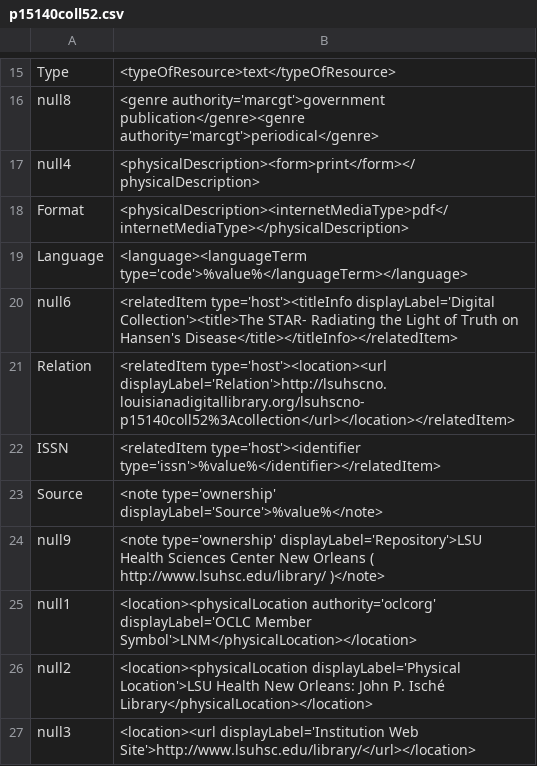
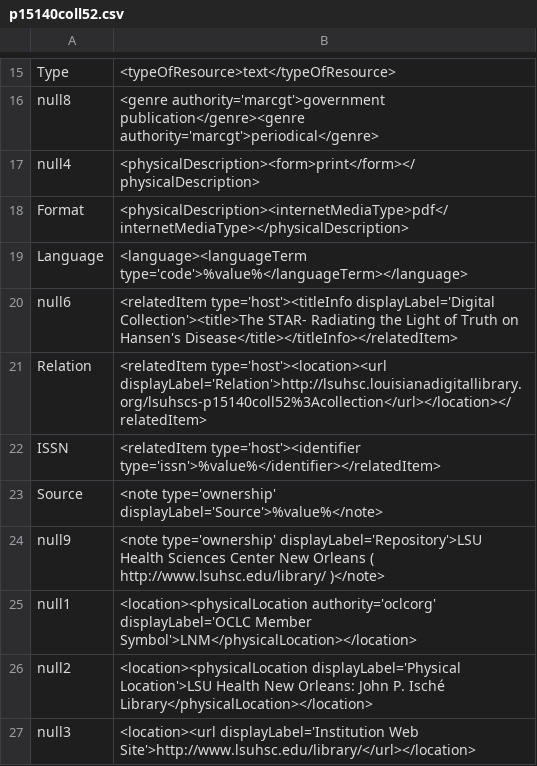
Before and after one commit to rtilla1/mik, a CSV file: extras/lsu/mappings_files/p15140coll52.csv, drawn as a sheet; only a part is shown, gaps mark what is left out.

```diff
--- a/extras/lsu/mappings_files/p15140coll52.csv
+++ b/extras/lsu/mappings_files/p15140coll52.csv
@@ -20,3 +20,3 @@ Language,"<language><languageTerm type='code'>%value%</languageTerm></language>"
 null6,"<relatedItem type='host'><titleInfo displayLabel='Digital Collection'><title>The STAR- Radiating the Light of Truth on Hansen's Disease</title></titleInfo></relatedItem>"
-Relation,"<relatedItem type='host'><location><url displayLabel='Relation'>http://lsuhscno.louisianadigitallibrary.org/lsuhscno-p15140coll52%3Acollection</url></location></relatedItem>"
+Relation,"<relatedItem type='host'><location><url displayLabel='Relation'>http://lsuhsc.louisianadigitallibrary.org/lsuhscs-p15140coll52%3Acollection</url></location></relatedItem>"
 ISSN,"<relatedItem type='host'><identifier type='issn'>%value%</identifier></relatedItem>"
```
Also changed, not shown: extras/lsu/mappings_files/LSM_FQA.csv, extras/lsu/mappings_files/p120701coll7.csv, 4 other files.
